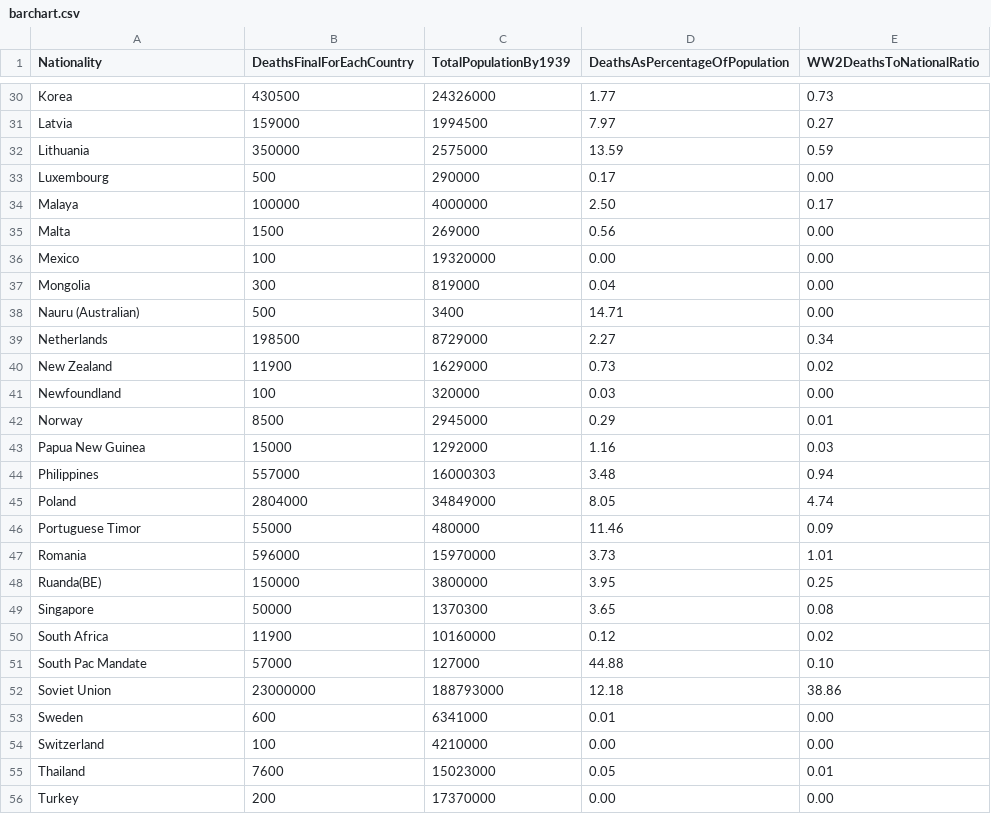
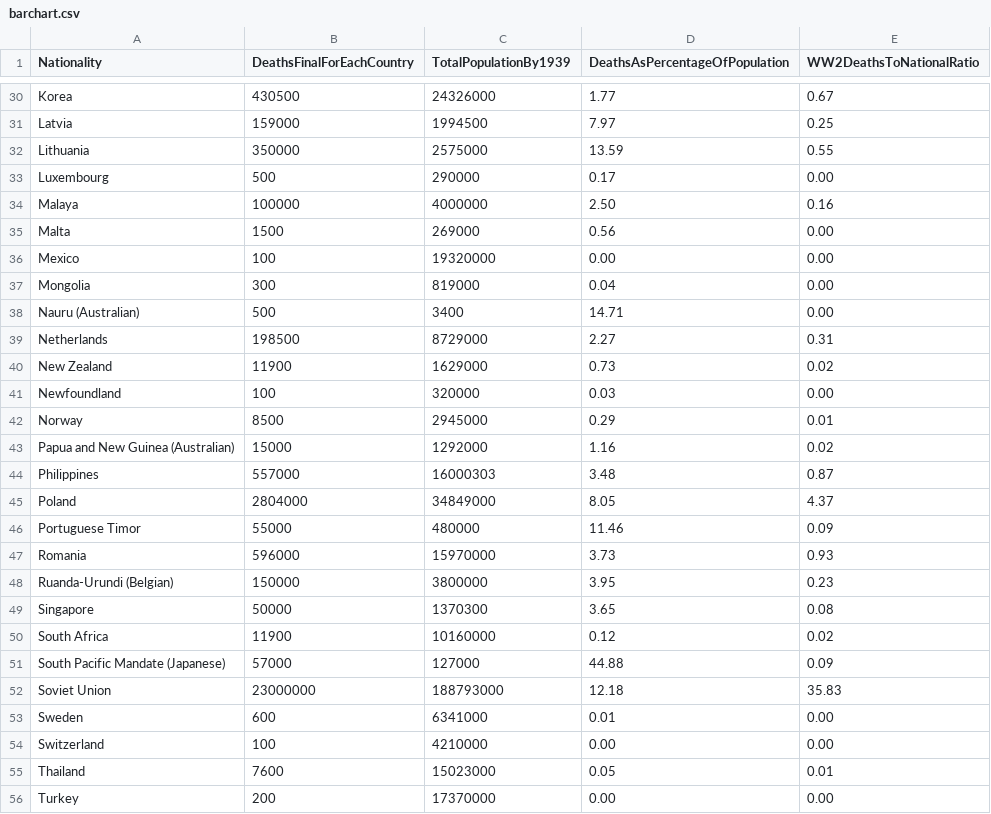
Before and after one commit to camillina03/.github.io, a CSV file: src/datasets/csv/barchart.csv, drawn as a sheet; only a part is shown, gaps mark what is left out; the diff covers the shown part only; the diff names each change by its address in the sheet, - before the commit and + after, or states it on an @@ line.

```diff
--- a/src/datasets/csv/barchart.csv
+++ b/src/datasets/csv/barchart.csv
-E30 (WW2DeathsToNationalRatio): 0.73
+E30 (WW2DeathsToNationalRatio): 0.67
-E31 (WW2DeathsToNationalRatio): 0.27
+E31 (WW2DeathsToNationalRatio): 0.25
-E32 (WW2DeathsToNationalRatio): 0.59
+E32 (WW2DeathsToNationalRatio): 0.55
-E34 (WW2DeathsToNationalRatio): 0.17
+E34 (WW2DeathsToNationalRatio): 0.16
-E39 (WW2DeathsToNationalRatio): 0.34
+E39 (WW2DeathsToNationalRatio): 0.31
-A43 (Nationality): Papua New Guinea
+A43 (Nationality): Papua and New Guinea (Australian)
-E43 (WW2DeathsToNationalRatio): 0.03
+E43 (WW2DeathsToNationalRatio): 0.02
-E44 (WW2DeathsToNationalRatio): 0.94
+E44 (WW2DeathsToNationalRatio): 0.87
-E45 (WW2DeathsToNationalRatio): 4.74
+E45 (WW2DeathsToNationalRatio): 4.37
-E47 (WW2DeathsToNationalRatio): 1.01
+E47 (WW2DeathsToNationalRatio): 0.93
-A48 (Nationality): Ruanda(BE)
+A48 (Nationality): Ruanda-Urundi (Belgian)
-E48 (WW2DeathsToNationalRatio): 0.25
+E48 (WW2DeathsToNationalRatio): 0.23
-A51 (Nationality): South Pac Mandate
+A51 (Nationality): South Pacific Mandate (Japanese)
-E51 (WW2DeathsToNationalRatio): 0.10
+E51 (WW2DeathsToNationalRatio): 0.09
-E52 (WW2DeathsToNationalRatio): 38.86
+E52 (WW2DeathsToNationalRatio): 35.83
```
Also changed, not shown: 21 edited cells elsewhere in this file.
